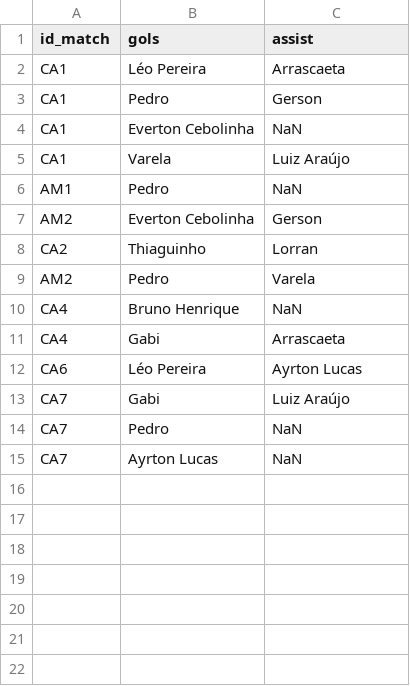
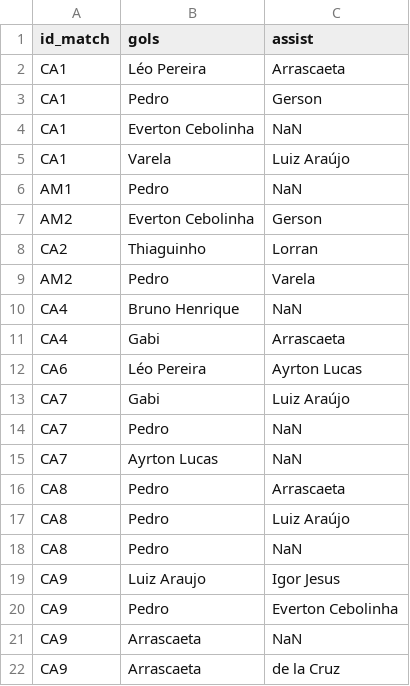
Before and after one commit to williamjouse/jogos-Flamengo-2024, a CSV file: data/raw/goal_scorers_2024.csv (was data/goal_scorers_2024.csv), drawn as a sheet.

```diff
--- a/data/goal_scorers_2024.csv
+++ b/data/raw/goal_scorers_2024.csv
@@ -15 +15,8 @@ CA7,Pedro,NaN
 CA7,Ayrton Lucas,NaN
+CA8,Pedro,Arrascaeta
+CA8,Pedro,Luiz Araújo
+CA8,Pedro,NaN
+CA9,Luiz Araujo,Igor Jesus
+CA9,Pedro,Everton Cebolinha
+CA9,Arrascaeta,NaN
+CA9,Arrascaeta,de la Cruz
```
Also changed, not shown: 10 other files.
